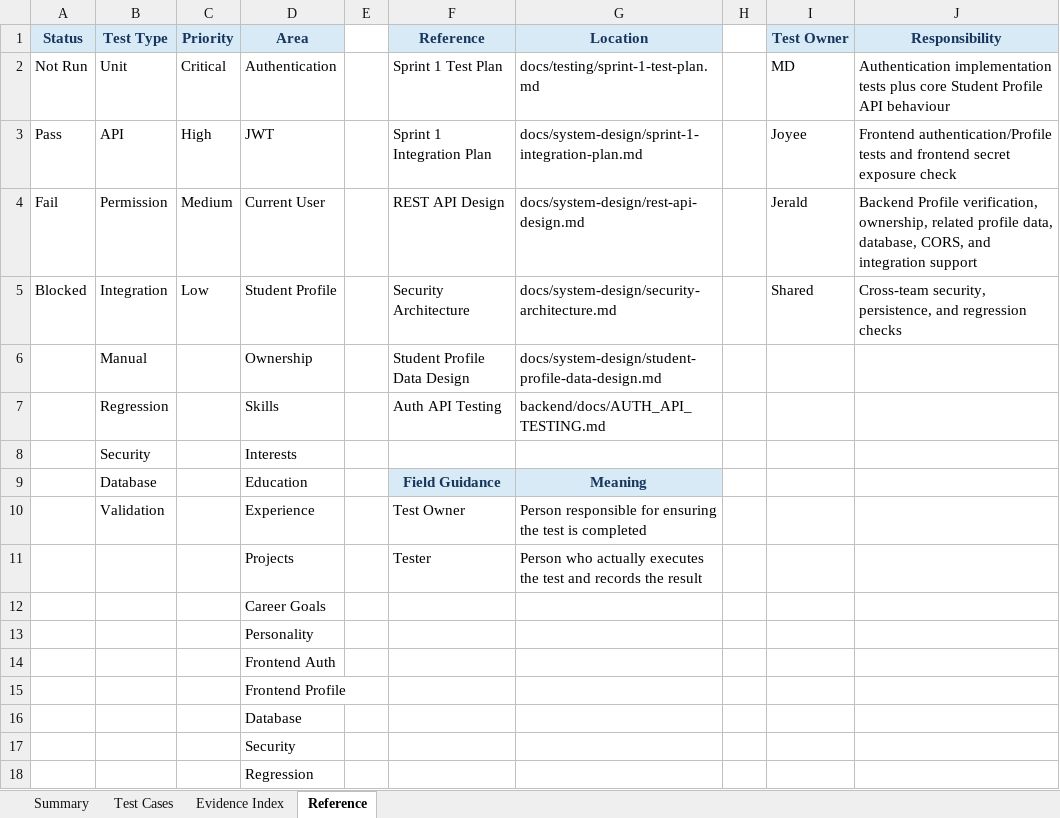
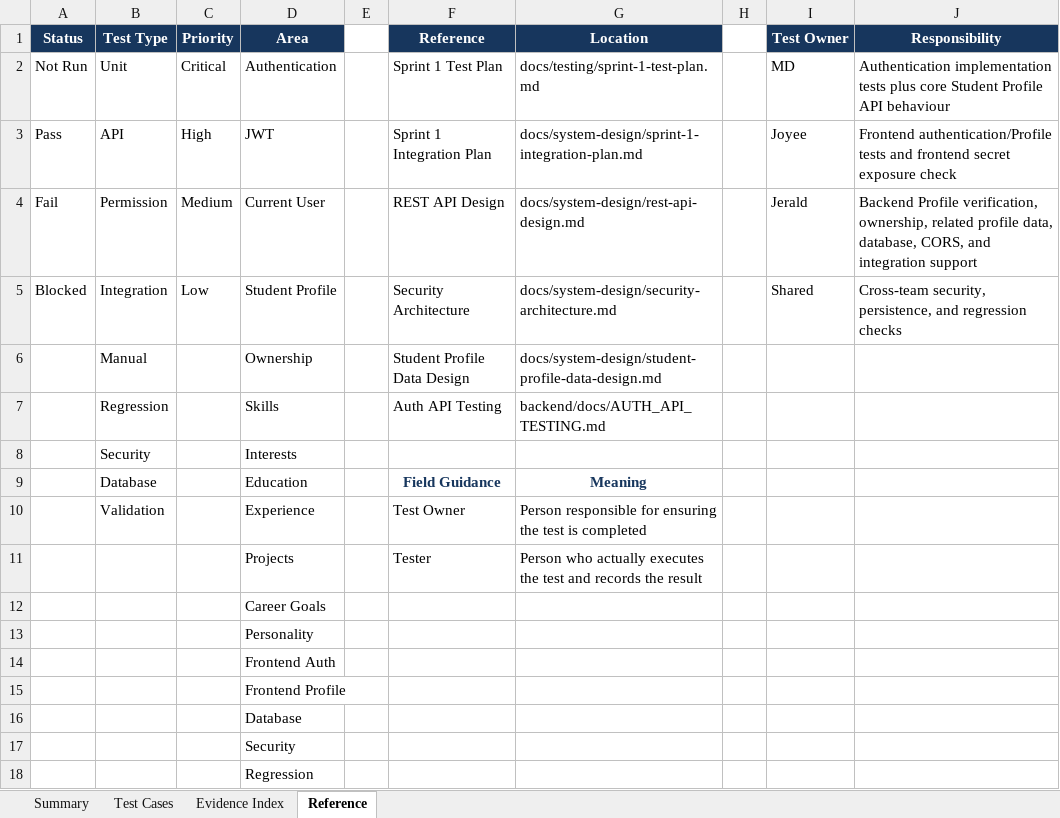
Before and after one commit to JeraldBucud/GradNavi, an Excel workbook: docs/testing/sprint-1-test-cases.xlsx, sheet Reference, drawn as a sheet; values as stored, in another font and other column widths than the file's, no borders; conditional formats and table styles not drawn; the diff names each change by its address in the sheet, - before the commit and + after, or states it on an @@ line.

```diff
--- a/docs/testing/sprint-1-test-cases.xlsx (sheet Reference)
+++ b/docs/testing/sprint-1-test-cases.xlsx (sheet Reference)
@@ A1:D1 fill: #D9EAF7 → #17365D, text colour: #17365D → #FFFFFF @@
@@ F1:G1 fill: #D9EAF7 → #17365D, text colour: #17365D → #FFFFFF @@
@@ I1:J1 fill: #D9EAF7 → #17365D, text colour: #17365D → #FFFFFF @@
-F9:G9 fill: #D9EAF7
+F9:G9 fill: none
```
Also changed, not shown: sheet Evidence Index, sheet Test Cases, sheet Summary, charts or pictures, 18 other files.
